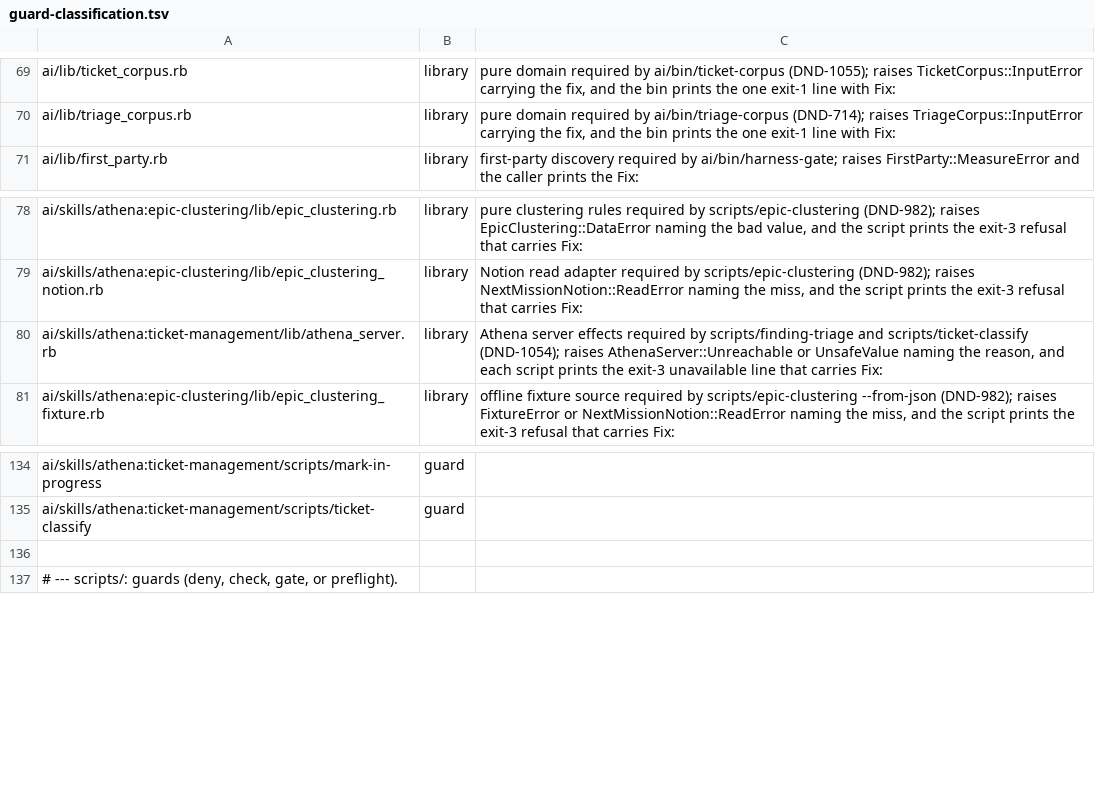
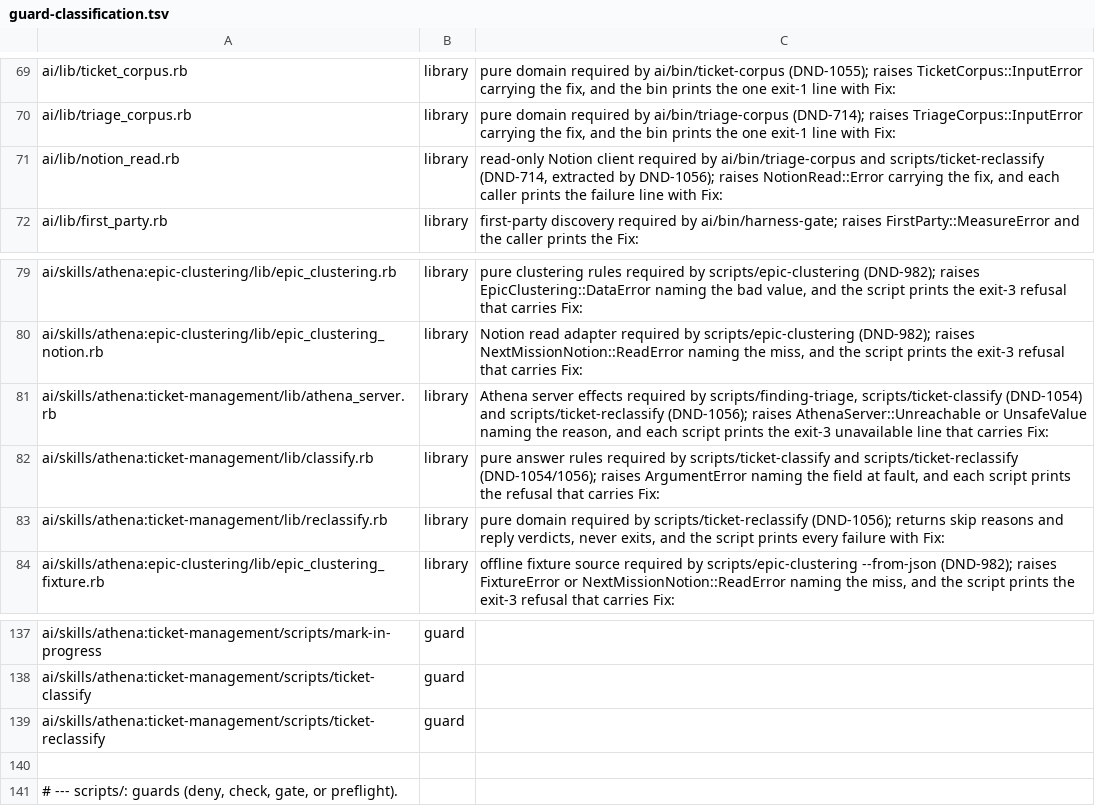
Before and after one commit to CJPoll/custom, a TSV file: ai/guard-classification.tsv, drawn as a sheet; only a part is shown, gaps mark what is left out.

```diff
--- a/ai/guard-classification.tsv
+++ b/ai/guard-classification.tsv
@@ -70,2 +70,3 @@ ai/lib/ticket_corpus.rb	library	pure domain required by ai/bin/ticket-corpus (DN
 ai/lib/triage_corpus.rb	library	pure domain required by ai/bin/triage-corpus (DND-714); raises TriageCorpus::InputError carrying the fix, and the bin prints the one exit-1 line with Fix:
+ai/lib/notion_read.rb	library	read-only Notion client required by ai/bin/triage-corpus and scripts/ticket-reclassify (DND-714, extracted by DND-1056); raises NotionRead::Error carrying the fix, and each caller prints the failure line with Fix:
 ai/lib/first_party.rb	library	first-party discovery required by ai/bin/harness-gate; raises FirstParty::MeasureError and the caller prints the Fix:
@@ -79,3 +80,5 @@ ai/skills/athena:epic-clustering/lib/epic_clustering.rb	library	pure clustering
 ai/skills/athena:epic-clustering/lib/epic_clustering_notion.rb	library	Notion read adapter required by scripts/epic-clustering (DND-982); raises NextMissionNotion::ReadError naming the miss, and the script prints the exit-3 refusal that carries Fix:
-ai/skills/athena:ticket-management/lib/athena_server.rb	library	Athena server effects required by scripts/finding-triage and scripts/ticket-classify (DND-1054); raises AthenaServer::Unreachable or UnsafeValue naming the reason, and each script prints the exit-3 unavailable line that carries Fix:
+ai/skills/athena:ticket-management/lib/athena_server.rb	library	Athena server effects required by scripts/finding-triage, scripts/ticket-classify (DND-1054) and scripts/ticket-reclassify (DND-1056); raises AthenaServer::Unreachable or UnsafeValue naming the reason, and each script prints the exit-3 unavailable line that carries Fix:
+ai/skills/athena:ticket-management/lib/classify.rb	library	pure answer rules required by scripts/ticket-classify and scripts/ticket-reclassify (DND-1054/1056); raises ArgumentError naming the field at fault, and each script prints the refusal that carries Fix:
+ai/skills/athena:ticket-management/lib/reclassify.rb	library	pure domain required by scripts/ticket-reclassify (DND-1056); returns skip reasons and reply verdicts, never exits, and the script prints every failure with Fix:
 ai/skills/athena:epic-clustering/lib/epic_clustering_fixture.rb	library	offline fixture source required by scripts/epic-clustering --from-json (DND-982); raises FixtureError or NextMissionNotion::ReadError naming the miss, and the script prints the exit-3 refusal that carries Fix:
@@ -135,2 +138,3 @@ ai/skills/athena:ticket-management/scripts/mark-in-progress	guard
 ai/skills/athena:ticket-management/scripts/ticket-classify	guard	
+ai/skills/athena:ticket-management/scripts/ticket-reclassify	guard	
 
```
Also changed, not shown: 17 other files.
